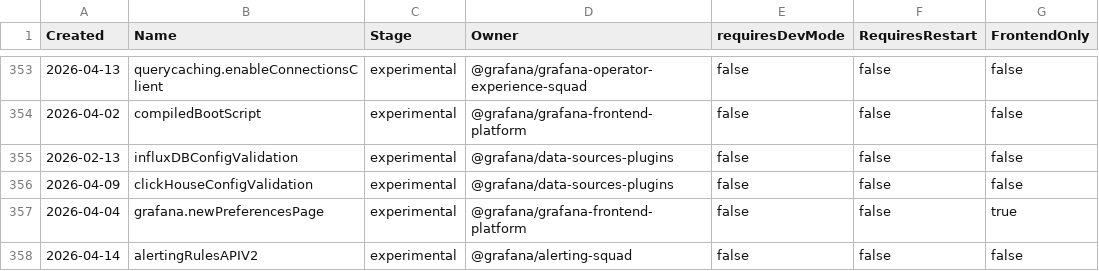
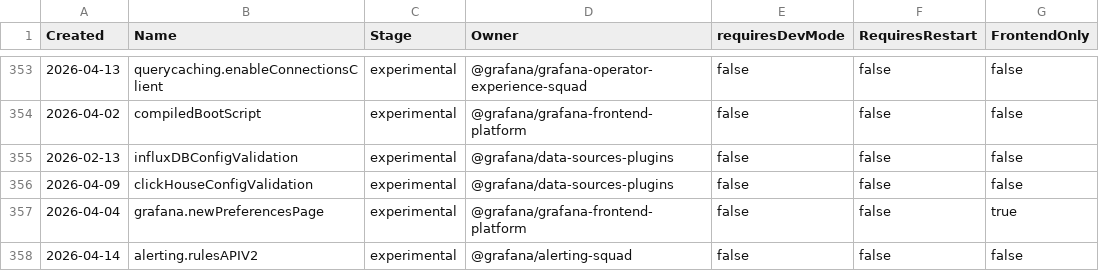
Before and after one commit to VitalyArtemiev/grafana, a CSV file: pkg/services/featuremgmt/toggles_gen.csv, drawn as a sheet; only a part is shown, gaps mark what is left out.

```diff
--- a/pkg/services/featuremgmt/toggles_gen.csv
+++ b/pkg/services/featuremgmt/toggles_gen.csv
@@ -357,2 +357,2 @@ Created,Name,Stage,Owner,requiresDevMode,RequiresRestart,FrontendOnly
 2026-04-04,grafana.newPreferencesPage,experimental,@grafana/grafana-frontend-platform,false,false,true
-2026-04-14,alertingRulesAPIV2,experimental,@grafana/alerting-squad,false,false,false
+2026-04-14,alerting.rulesAPIV2,experimental,@grafana/alerting-squad,false,false,false
```
Also changed, not shown: 4 other files.
